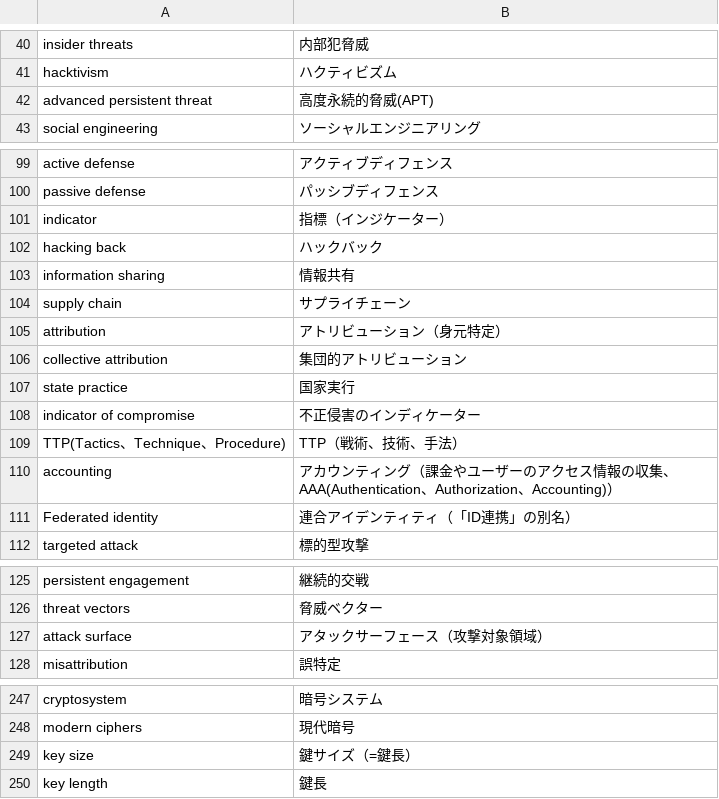
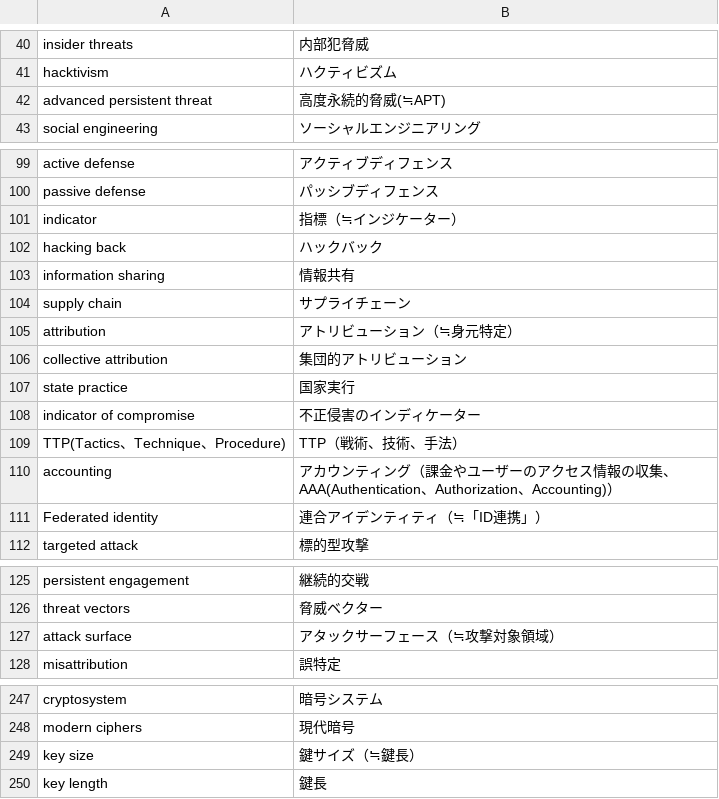
Before and after one commit to SaitoLab/security_words, a CSV file: security_words.csv, drawn as a sheet; only a part is shown, gaps mark what is left out; the diff covers the shown part only.

```diff
--- a/security_words.csv
+++ b/security_words.csv
@@ -41,3 +41,3 @@ insider threats,内部犯脅威
 hacktivism,ハクティビズム
-advanced persistent threat,高度永続的脅威(APT)
+advanced persistent threat,高度永続的脅威(≒APT)
 social engineering,ソーシャルエンジニアリング
@@ -100,3 +100,3 @@ active defense,アクティブディフェンス
 passive defense,パッシブディフェンス
-indicator,指標（インジケーター）
+indicator,指標（≒インジケーター）
 hacking back,ハックバック
@@ -104,3 +104,3 @@ information sharing,情報共有
 supply chain,サプライチェーン
-attribution,アトリビューション（身元特定）
+attribution,アトリビューション（≒身元特定）
 collective attribution,集団的アトリビューション
@@ -110,3 +110,3 @@ TTP(Tactics、Technique、Procedure),TTP（戦術、技術、手法）
 accounting,アカウンティング（課金やユーザーのアクセス情報の収集、AAA(Authentication、Authorization、Accounting)）
-Federated identity,連合アイデンティティ（「ID連携」の別名）
+Federated identity,連合アイデンティティ（≒「ID連携」）
 targeted attack,標的型攻撃
@@ -126,3 +126,3 @@ persistent engagement,継続的交戦
 threat vectors,脅威ベクター
-attack surface,アタックサーフェース（攻撃対象領域）
+attack surface,アタックサーフェース（≒攻撃対象領域）
 misattribution,誤特定
@@ -248,3 +248,3 @@ cryptosystem,暗号システム
 modern ciphers,現代暗号
-key size,鍵サイズ（=鍵長）
+key size,鍵サイズ（≒鍵長）
 key length,鍵長
```
Also changed, not shown: 14 edited cells elsewhere in this file.
